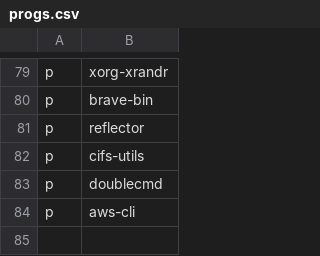
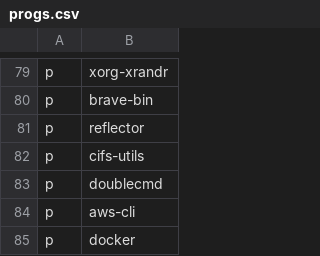
Before and after one commit to ramirocabral/dotfiles, a CSV file: progs.csv, drawn as a sheet; only a part is shown, gaps mark what is left out.

```diff
--- a/progs.csv
+++ b/progs.csv
@@ -84 +84,2 @@ p,doublecmd
 p,aws-cli
+p,docker
```
Also changed, not shown: 7 other files.
